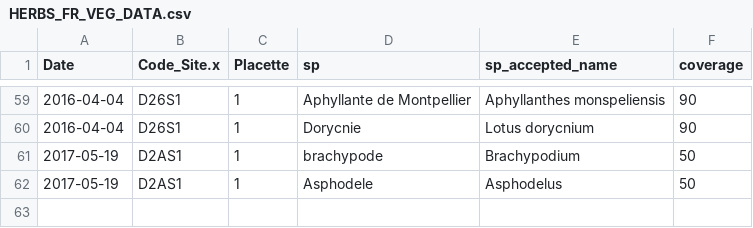
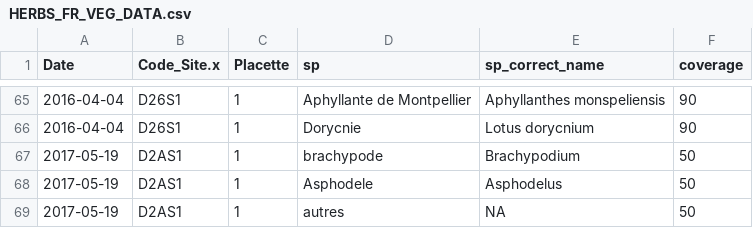
Before and after one commit to emf-creaf/LFMC_FR_CAT, a CSV file: data/HERBS_FR_VEG_DATA.csv, drawn as a sheet; only a part is shown, gaps mark what is left out; the diff covers the shown part only; the diff names each change by its address in the sheet, - before the commit and + after, or states it on an @@ line.

```diff
--- a/data/HERBS_FR_VEG_DATA.csv
+++ b/data/HERBS_FR_VEG_DATA.csv
-E1: sp_accepted_name
+E1: sp_correct_name
+row 69: 2017-05-19 | D2AS1 | 1 | autres | NA | 50
```
Also changed, not shown: 6 added rows and 2 edited cells elsewhere in this file, data/CAT_VEG_DATA.csv, data/SHRUBS_FR_VEG_DATA.csv, 3 other files.
